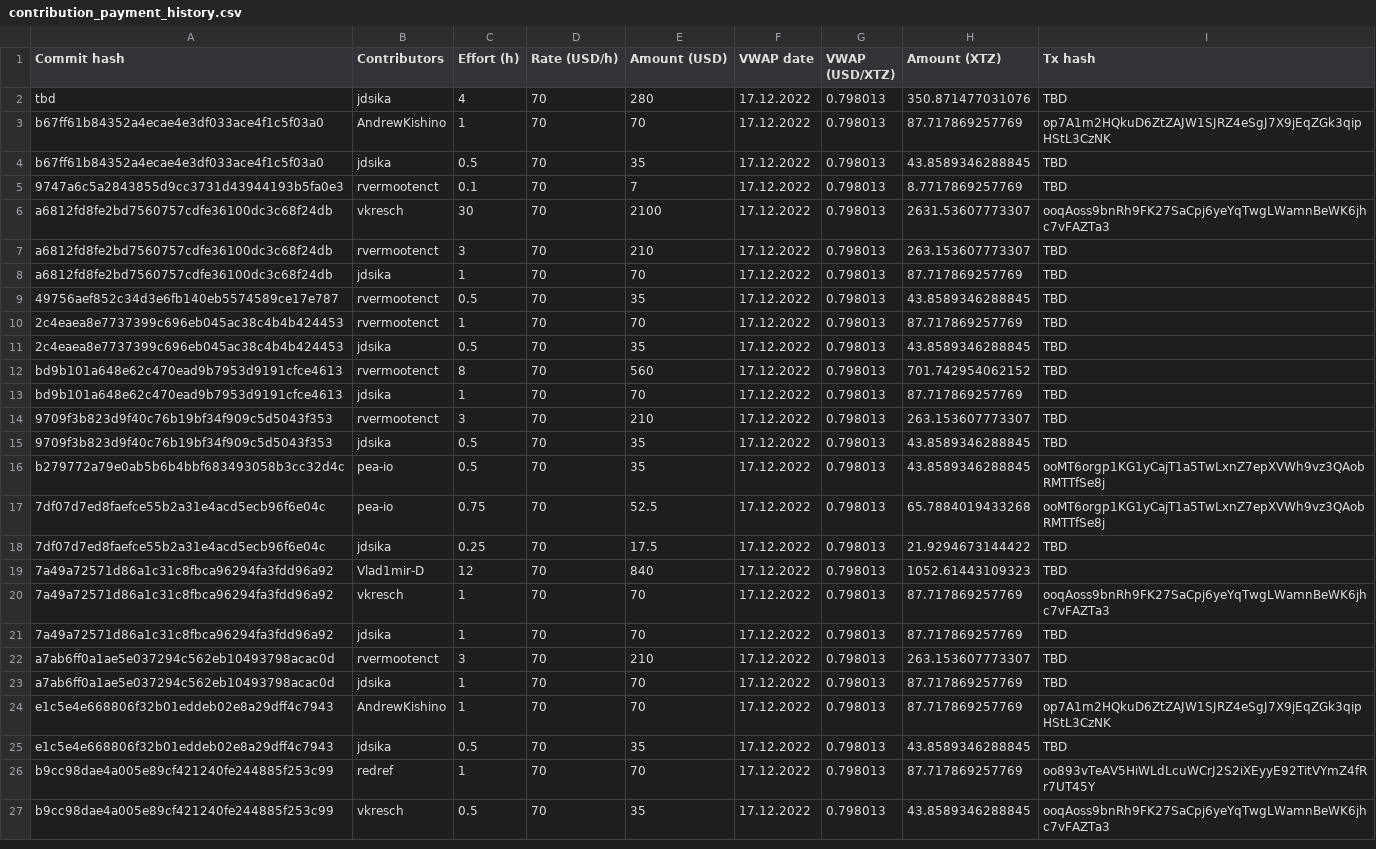
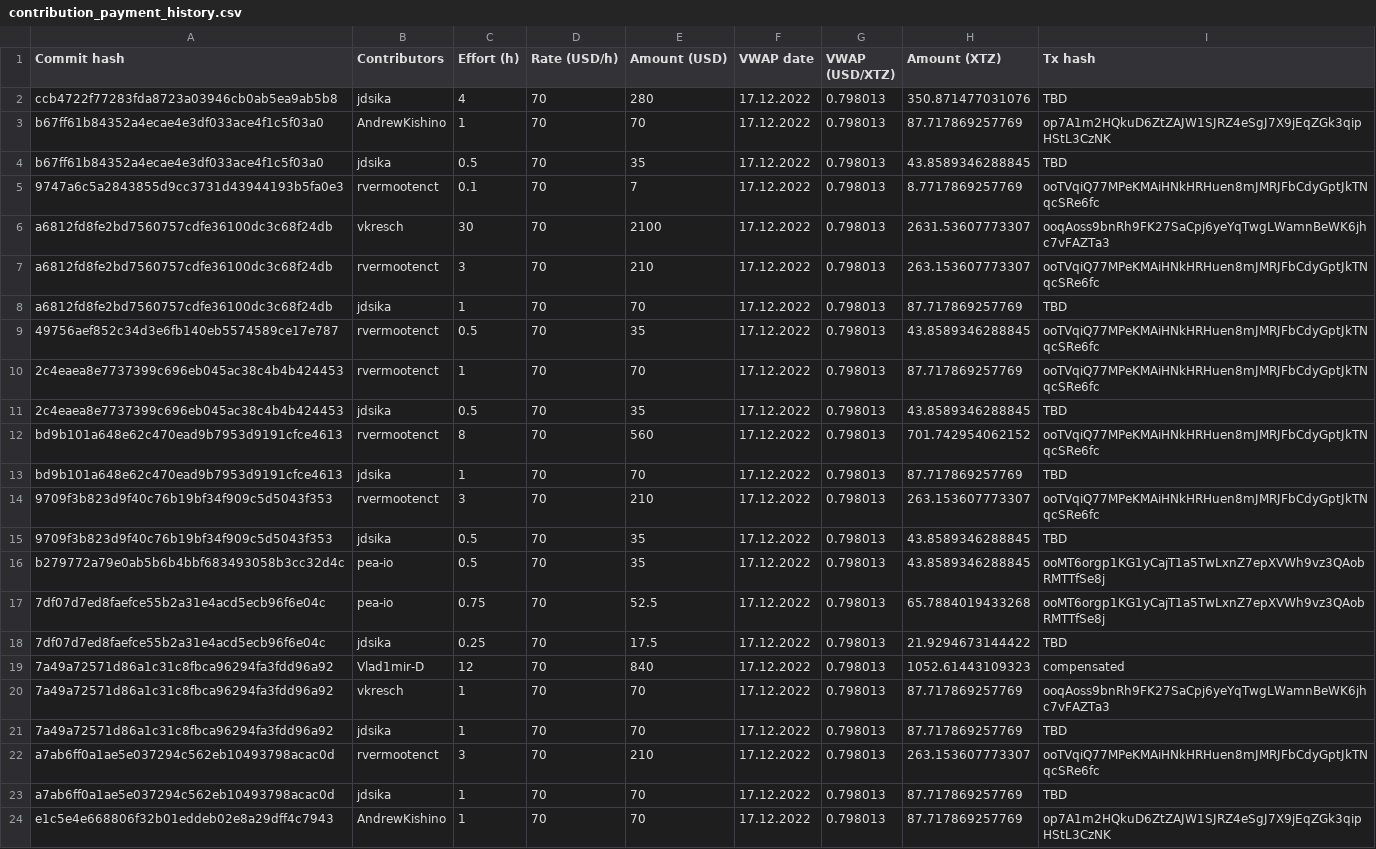
Before and after one commit to tezos-reward-distributor-organization/tezos-reward-distributor, a CSV file: contribution_payment_history.csv, drawn as a sheet; only a part is shown; the shorter side is filled out with more unchanged rows; the diff covers the shown part only.

Commit message:
add transaction and commit hashs

```diff
--- a/contribution_payment_history.csv
+++ b/contribution_payment_history.csv
@@ -1,15 +1,15 @@
 Commit hash, Contributors, Effort (h), Rate (USD/h), Amount (USD), VWAP date, VWAP (USD/XTZ), Amount (XTZ), Tx hash
-tbd,jdsika,4,70,280,17.12.2022,0.798013,350.871477031076,TBD
+ccb4722f77283fda8723a03946cb0ab5ea9ab5b8,jdsika,4,70,280,17.12.2022,0.798013,350.871477031076,TBD
 b67ff61b84352a4ecae4e3df033ace4f1c5f03a0,AndrewKishino,1,70,70,17.12.2022,0.798013,87.717869257769,op7A1m2HQkuD6ZtZAJW1SJRZ4eSgJ7X9jEqZGk3qipHStL3CzNK
 b67ff61b84352a4ecae4e3df033ace4f1c5f03a0,jdsika,0.5,70,35,17.12.2022,0.798013,43.8589346288845,TBD
-9747a6c5a2843855d9cc3731d43944193b5fa0e3,rvermootenct,0.1,70,7,17.12.2022,0.798013,8.7717869257769,TBD
+9747a6c5a2843855d9cc3731d43944193b5fa0e3,rvermootenct,0.1,70,7,17.12.2022,0.798013,8.7717869257769,ooTVqiQ77MPeKMAiHNkHRHuen8mJMRJFbCdyGptJkTNqcSRe6fc
 a6812fd8fe2bd7560757cdfe36100dc3c68f24db,vkresch,30,70,2100,17.12.2022,0.798013,2631.53607773307,ooqAoss9bnRh9FK27SaCpj6yeYqTwgLWamnBeWK6jhc7vFAZTa3
-a6812fd8fe2bd7560757cdfe36100dc3c68f24db,rvermootenct,3,70,210,17.12.2022,0.798013,263.153607773307,TBD
+a6812fd8fe2bd7560757cdfe36100dc3c68f24db,rvermootenct,3,70,210,17.12.2022,0.798013,263.153607773307,ooTVqiQ77MPeKMAiHNkHRHuen8mJMRJFbCdyGptJkTNqcSRe6fc
 a6812fd8fe2bd7560757cdfe36100dc3c68f24db,jdsika,1,70,70,17.12.2022,0.798013,87.717869257769,TBD
-49756aef852c34d3e6fb140eb5574589ce17e787,rvermootenct,0.5,70,35,17.12.2022,0.798013,43.8589346288845,TBD
-2c4eaea8e7737399c696eb045ac38c4b4b424453,rvermootenct,1,70,70,17.12.2022,0.798013,87.717869257769,TBD
+49756aef852c34d3e6fb140eb5574589ce17e787,rvermootenct,0.5,70,35,17.12.2022,0.798013,43.8589346288845,ooTVqiQ77MPeKMAiHNkHRHuen8mJMRJFbCdyGptJkTNqcSRe6fc
+2c4eaea8e7737399c696eb045ac38c4b4b424453,rvermootenct,1,70,70,17.12.2022,0.798013,87.717869257769,ooTVqiQ77MPeKMAiHNkHRHuen8mJMRJFbCdyGptJkTNqcSRe6fc
 2c4eaea8e7737399c696eb045ac38c4b4b424453,jdsika,0.5,70,35,17.12.2022,0.798013,43.8589346288845,TBD
-bd9b101a648e62c470ead9b7953d9191cfce4613,rvermootenct,8,70,560,17.12.2022,0.798013,701.742954062152,TBD
+bd9b101a648e62c470ead9b7953d9191cfce4613,rvermootenct,8,70,560,17.12.2022,0.798013,701.742954062152,ooTVqiQ77MPeKMAiHNkHRHuen8mJMRJFbCdyGptJkTNqcSRe6fc
 bd9b101a648e62c470ead9b7953d9191cfce4613,jdsika,1,70,70,17.12.2022,0.798013,87.717869257769,TBD
-9709f3b823d9f40c76b19bf34f909c5d5043f353,rvermootenct,3,70,210,17.12.2022,0.798013,263.153607773307,TBD
+9709f3b823d9f40c76b19bf34f909c5d5043f353,rvermootenct,3,70,210,17.12.2022,0.798013,263.153607773307,ooTVqiQ77MPeKMAiHNkHRHuen8mJMRJFbCdyGptJkTNqcSRe6fc
 9709f3b823d9f40c76b19bf34f909c5d5043f353,jdsika,0.5,70,35,17.12.2022,0.798013,43.8589346288845,TBD
@@ -18,6 +18,6 @@ b279772a79e0ab5b6b4bbf683493058b3cc32d4c,pea-io,0.5,70,35,17.12.2022,0.798013,43
 7df07d7ed8faefce55b2a31e4acd5ecb96f6e04c,jdsika,0.25,70,17.5,17.12.2022,0.798013,21.9294673144422,TBD
-7a49a72571d86a1c31c8fbca96294fa3fdd96a92,Vlad1mir-D,12,70,840,17.12.2022,0.798013,1052.61443109323,TBD
+7a49a72571d86a1c31c8fbca96294fa3fdd96a92,Vlad1mir-D,12,70,840,17.12.2022,0.798013,1052.61443109323,compensated
 7a49a72571d86a1c31c8fbca96294fa3fdd96a92,vkresch,1,70,70,17.12.2022,0.798013,87.717869257769,ooqAoss9bnRh9FK27SaCpj6yeYqTwgLWamnBeWK6jhc7vFAZTa3
 7a49a72571d86a1c31c8fbca96294fa3fdd96a92,jdsika,1,70,70,17.12.2022,0.798013,87.717869257769,TBD
-a7ab6ff0a1ae5e037294c562eb10493798acac0d,rvermootenct,3,70,210,17.12.2022,0.798013,263.153607773307,TBD
+a7ab6ff0a1ae5e037294c562eb10493798acac0d,rvermootenct,3,70,210,17.12.2022,0.798013,263.153607773307,ooTVqiQ77MPeKMAiHNkHRHuen8mJMRJFbCdyGptJkTNqcSRe6fc
 a7ab6ff0a1ae5e037294c562eb10493798acac0d,jdsika,1,70,70,17.12.2022,0.798013,87.717869257769,TBD
```
Also changed, not shown: 2 edited cells elsewhere in this file.
